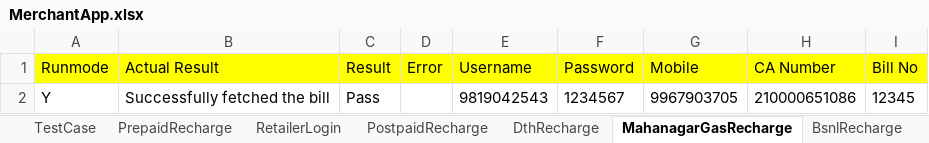
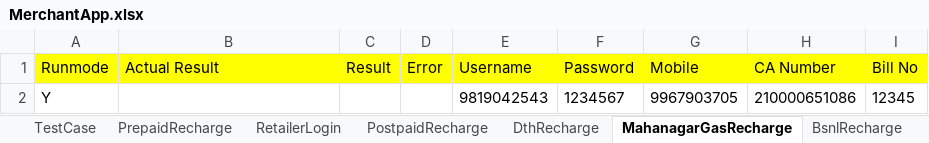
Before and after one commit to Ajinkya2893/MerchantApp, an Excel workbook: MerchantNew/ExcelReader/MerchantApp.xlsx, sheet MahanagarGasRecharge, drawn as a sheet; values as stored, in another font and other column widths than the file's, no borders; the diff names each change by its address in the sheet, - before the commit and + after, or states it on an @@ line.

```diff
--- a/MerchantNew/ExcelReader/MerchantApp.xlsx (sheet MahanagarGasRecharge)
+++ b/MerchantNew/ExcelReader/MerchantApp.xlsx (sheet MahanagarGasRecharge)
-B2 (Actual Result): Successfully fetched the bill
+B2 (Actual Result): (empty)
-C2 (Result): Pass
+C2 (Result): (empty)
```
Also changed, not shown: sheet PostpaidRecharge, sheet RetailerLogin, sheet DthRecharge, sheet PrepaidRecharge, sheet TestCase, 22 other files.
